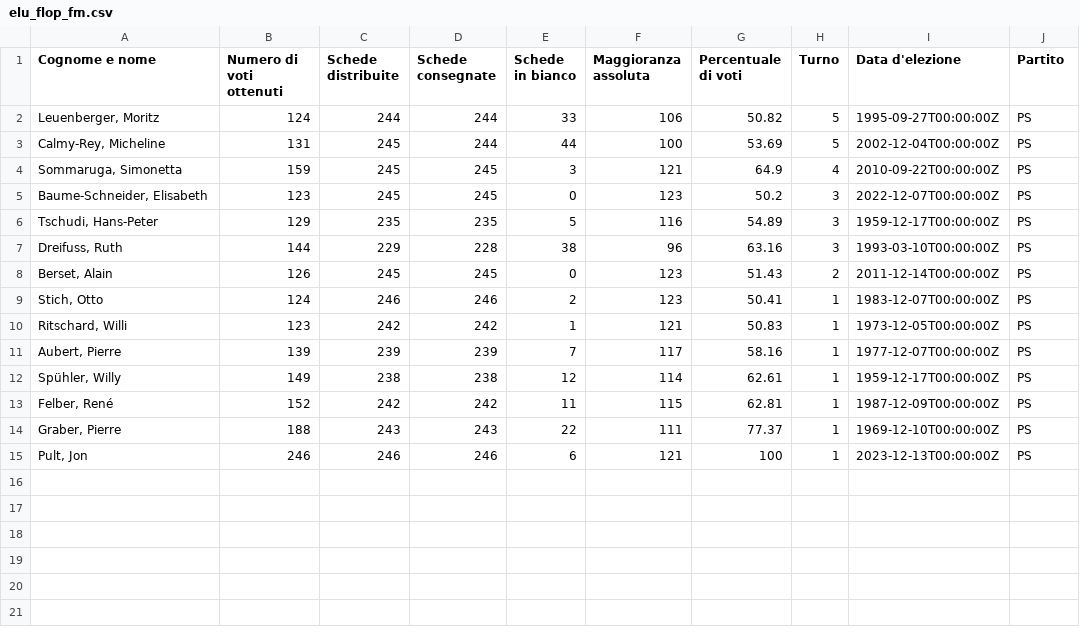
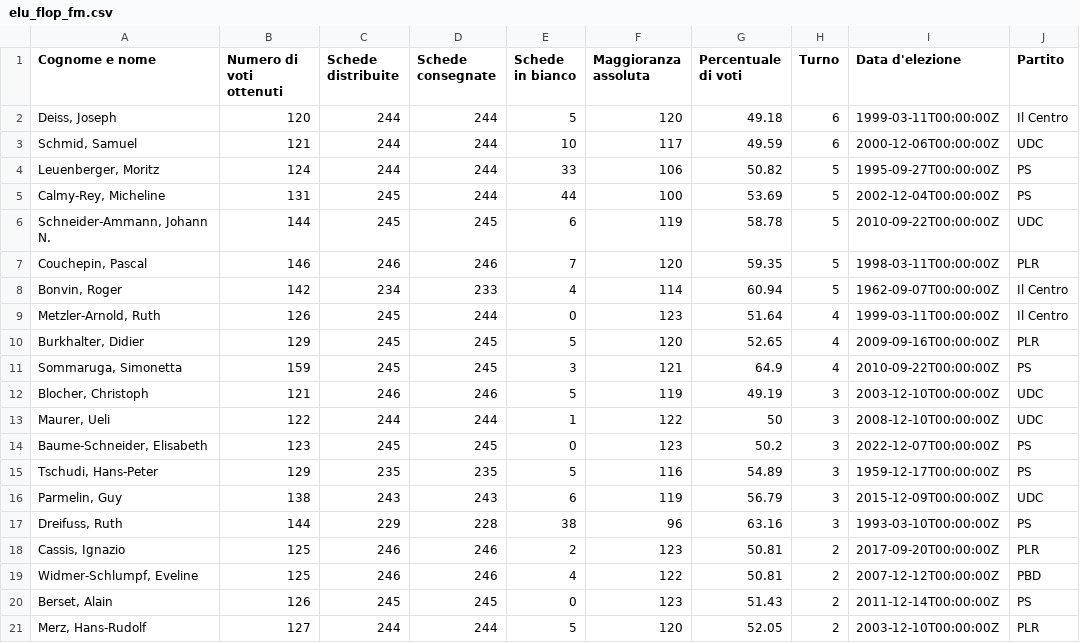
Before and after one commit to vey83/conseil_federal, a CSV file: Elections_2023/IT/elu_flop_fm.csv, drawn as a sheet.

```diff
--- a/Elections_2023/IT/elu_flop_fm.csv
+++ b/Elections_2023/IT/elu_flop_fm.csv
@@ -1,15 +1,21 @@
 Cognome e nome,Numero di voti ottenuti,Schede distribuite,Schede consegnate,Schede in bianco,Maggioranza assoluta,Percentuale di voti,Turno,Data d'elezione,Partito
+"Deiss, Joseph",120,244,244,5,120,49.18,6,1999-03-11T00:00:00Z,Il Centro
+"Schmid, Samuel",121,244,244,10,117,49.59,6,2000-12-06T00:00:00Z,UDC
 "Leuenberger, Moritz",124,244,244,33,106,50.82,5,1995-09-27T00:00:00Z,PS
 "Calmy-Rey, Micheline",131,245,244,44,100,53.69,5,2002-12-04T00:00:00Z,PS
+"Schneider-Ammann, Johann N.",144,245,245,6,119,58.78,5,2010-09-22T00:00:00Z,UDC
+"Couchepin, Pascal",146,246,246,7,120,59.35,5,1998-03-11T00:00:00Z,PLR
+"Bonvin, Roger",142,234,233,4,114,60.94,5,1962-09-07T00:00:00Z,Il Centro
+"Metzler-Arnold, Ruth",126,245,244,0,123,51.64,4,1999-03-11T00:00:00Z,Il Centro
+"Burkhalter, Didier",129,245,245,5,120,52.65,4,2009-09-16T00:00:00Z,PLR
 "Sommaruga, Simonetta",159,245,245,3,121,64.9,4,2010-09-22T00:00:00Z,PS
+"Blocher, Christoph",121,246,246,5,119,49.19,3,2003-12-10T00:00:00Z,UDC
+"Maurer, Ueli",122,244,244,1,122,50,3,2008-12-10T00:00:00Z,UDC
 "Baume-Schneider, Elisabeth",123,245,245,0,123,50.2,3,2022-12-07T00:00:00Z,PS
 "Tschudi, Hans-Peter",129,235,235,5,116,54.89,3,1959-12-17T00:00:00Z,PS
+"Parmelin, Guy",138,243,243,6,119,56.79,3,2015-12-09T00:00:00Z,UDC
 "Dreifuss, Ruth",144,229,228,38,96,63.16,3,1993-03-10T00:00:00Z,PS
+"Cassis, Ignazio",125,246,246,2,123,50.81,2,2017-09-20T00:00:00Z,PLR
+"Widmer-Schlumpf, Eveline",125,246,246,4,122,50.81,2,2007-12-12T00:00:00Z,PBD
 "Berset, Alain",126,245,245,0,123,51.43,2,2011-12-14T00:00:00Z,PS
-"Stich, Otto",124,246,246,2,123,50.41,1,1983-12-07T00:00:00Z,PS
-"Ritschard, Willi",123,242,242,1,121,50.83,1,1973-12-05T00:00:00Z,PS
-"Aubert, Pierre",139,239,239,7,117,58.16,1,1977-12-07T00:00:00Z,PS
-"Spühler, Willy",149,238,238,12,114,62.61,1,1959-12-17T00:00:00Z,PS
-"Felber, René",152,242,242,11,115,62.81,1,1987-12-09T00:00:00Z,PS
-"Graber, Pierre",188,243,243,22,111,77.37,1,1969-12-10T00:00:00Z,PS
-"Pult, Jon",246,246,246,6,121,100,1,2023-12-13T00:00:00Z,PS
+"Merz, Hans-Rudolf",127,244,244,5,120,52.05,2,2003-12-10T00:00:00Z,PLR
```
Also changed, not shown: Elections_2023/DE/elu_flop_fm.csv, Elections_2023/FR/elu_flop_fm.csv.
